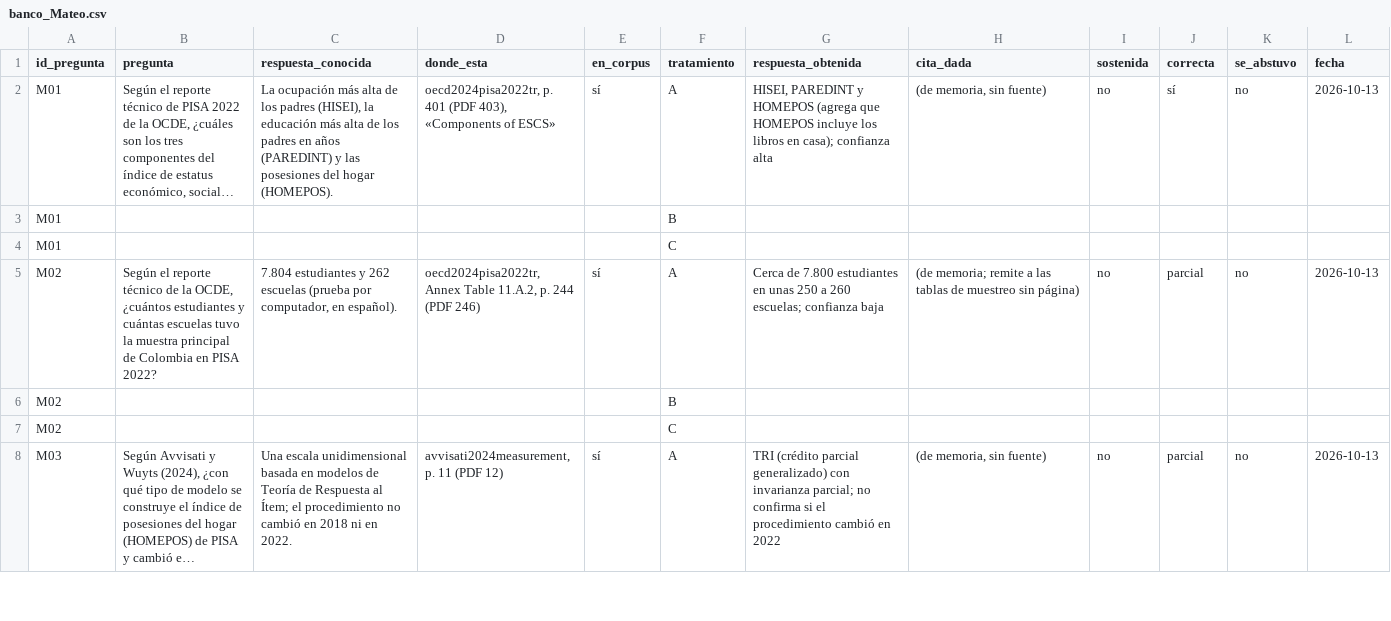
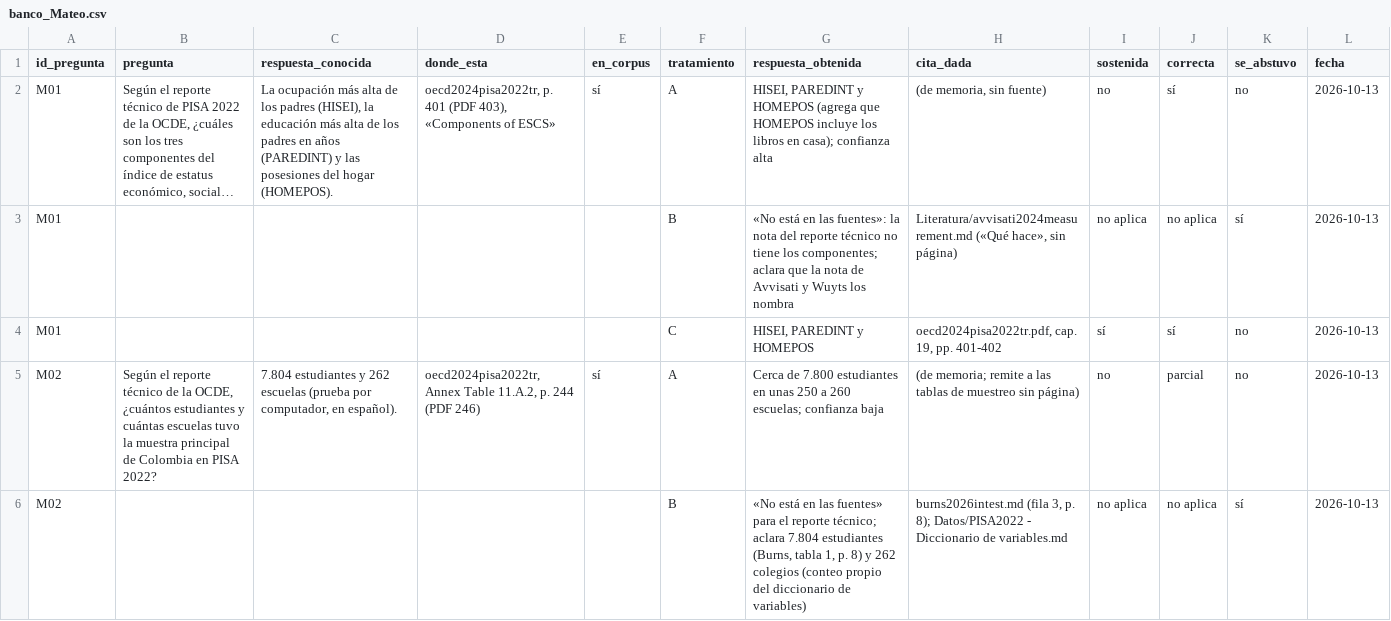
Before and after one commit to osmateoramos/Proyecto-Final-PISA, a CSV file: Proyecto_PISA/nada_sin_fuente/evaluacion/banco_Mateo.csv, drawn as a sheet; only a part is shown; the shorter side is filled out with more unchanged rows; long unchanged cells end in …; removed rows and columns are numbered as before the commit, all else as after; the diff covers the shown part only; the diff names each change by its address in the sheet, - before the commit and + after, or states it on an @@ line.

```diff
--- a/Proyecto_PISA/nada_sin_fuente/evaluacion/banco_Mateo.csv
+++ b/Proyecto_PISA/nada_sin_fuente/evaluacion/banco_Mateo.csv
-row 3: M01 |  |  |  |  | B
-row 4: M01 |  |  |  |  | C
+row 3: M01 |  |  |  |  | B | «No está en las fuentes»: la nota del reporte técnico no tiene los componentes; aclara que la nota de Avvisati y Wuyts los nombra | Literatura/avvisati2024measurement.md («Qué hace», sin página) | no aplica | no aplica | sí | 2026-10-13
+row 4: M01 |  |  |  |  | C | HISEI, PAREDINT y HOMEPOS | oecd2024pisa2022tr.pdf, cap. 19, pp. 401-402 | sí | sí | no | 2026-10-13
-row 6: M02 |  |  |  |  | B
-row 7: M02 |  |  |  |  | C
+row 6: M02 |  |  |  |  | B | «No está en las fuentes» para el reporte técnico; aclara 7.804 estudiantes (Burns, tabla 1, p. 8) y 262 colegios (conteo propio del diccionario de variables) | burns2026intest.md (fila 3, p. 8); Datos/PISA2022 - Diccionario de variables.md | no aplica | no aplica | sí | 2026-10-13
```
Also changed, not shown: 9 added rows and 8 removed rows elsewhere in this file, 1 other file.
